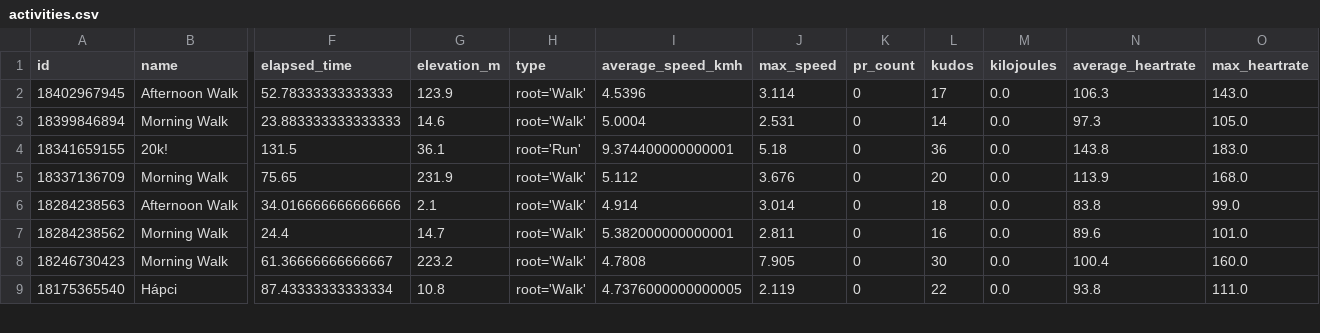
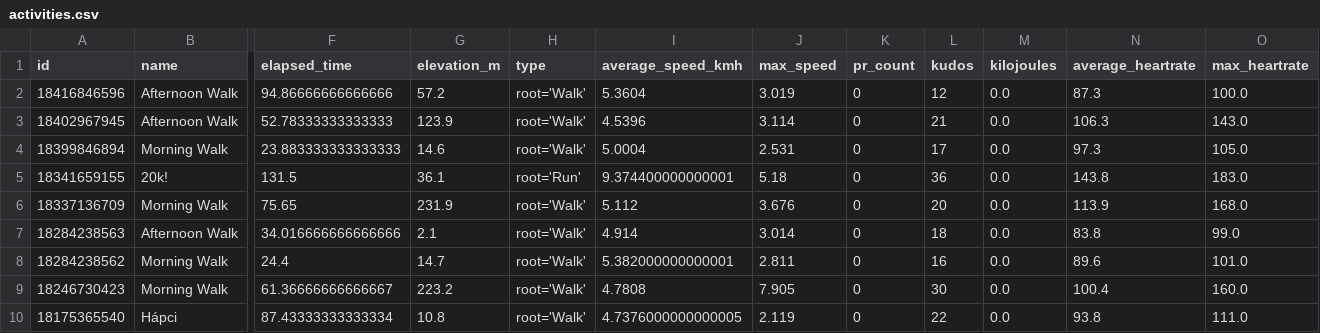
Before and after one commit to ak91hu/ModernHumbleBragDashboard, a CSV file: data/activities.csv, drawn as a sheet; only a part is shown, gaps mark what is left out; addresses are those after the commit; rows hold the shown columns only; the diff names each change by its address in the sheet, - before the commit and + after, or states it on an @@ line.

Commit message:
Auto-update Strava data

```diff
--- a/data/activities.csv
+++ b/data/activities.csv
+row 2: 18416846596 | Afternoon Walk | 94.86666666666666 | 57.2 | root='Walk' | 5.3604 | 3.019 | 0 | 12 | 0.0 | 87.3 | 100.0
-L3 (kudos): 17
+L3 (kudos): 21
-L4 (kudos): 14
+L4 (kudos): 17
```
